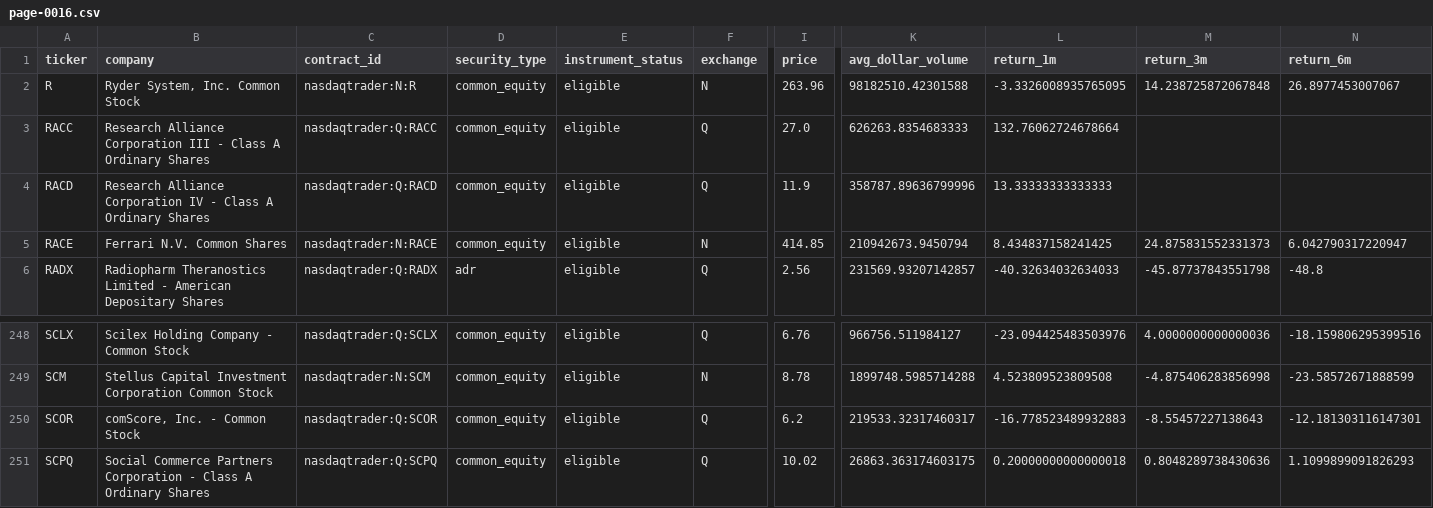
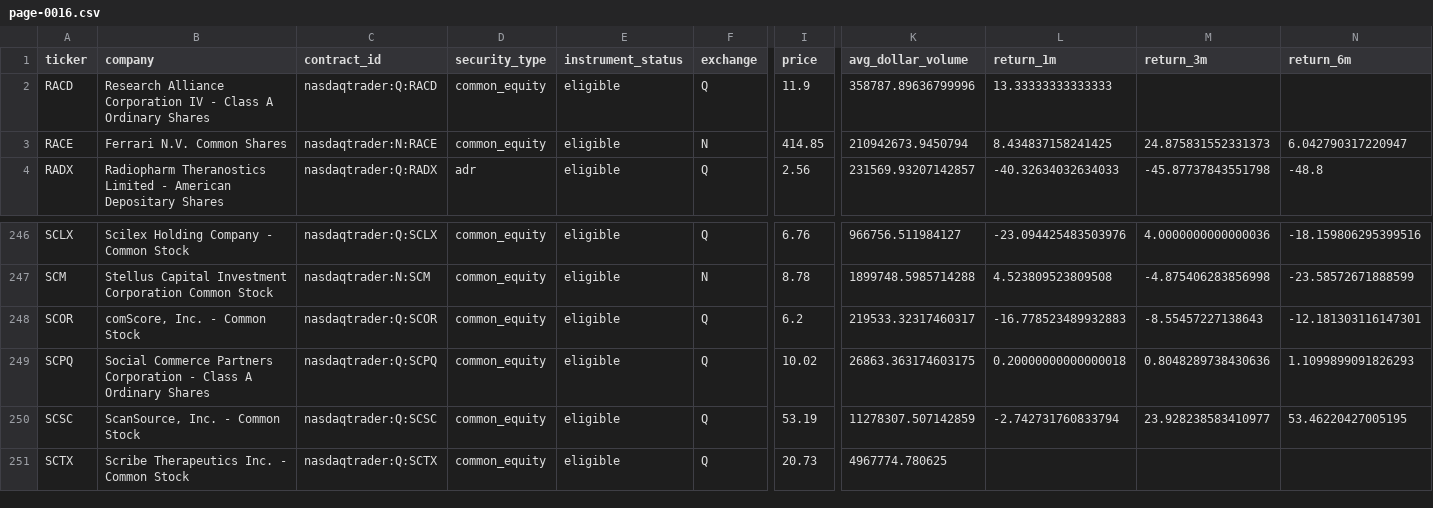
Before and after one commit to chelovekodessa/qrgf-market-data, a CSV file: data/l1/latest/pages/page-0016.csv, drawn as a sheet; only a part is shown, gaps mark what is left out; removed rows and columns are numbered as before the commit, all else as after; rows hold the shown columns only; the diff names each change by its address in the sheet, - before the commit and + after, or states it on an @@ line.

```diff
--- a/data/l1/latest/pages/page-0016.csv
+++ b/data/l1/latest/pages/page-0016.csv
-row 2: R | Ryder System, Inc. Common Stock | nasdaqtrader:N:R | common_equity | eligible | N | 263.96 | 98182510.42301588 | -3.3326008935765095 | 14.238725872067848 | 26.8977453007067
-row 3: RACC | Research Alliance Corporation III - Class A Ordinary Shares | nasdaqtrader:Q:RACC | common_equity | eligible | Q | 27.0 | 626263.8354683333 | 132.76062724678664
+row 250: SCSC | ScanSource, Inc. - Common Stock | nasdaqtrader:Q:SCSC | common_equity | eligible | Q | 53.19 | 11278307.507142859 | -2.742731760833794 | 23.928238583410977 | 53.46220427005195
+row 251: SCTX | Scribe Therapeutics Inc. - Common Stock | nasdaqtrader:Q:SCTX | common_equity | eligible | Q | 20.73 | 4967774.780625
```
Also changed, not shown: data/l1/latest/pages/page-0011.csv, data/l1/latest/pages/page-0017.csv, 20 other files.
